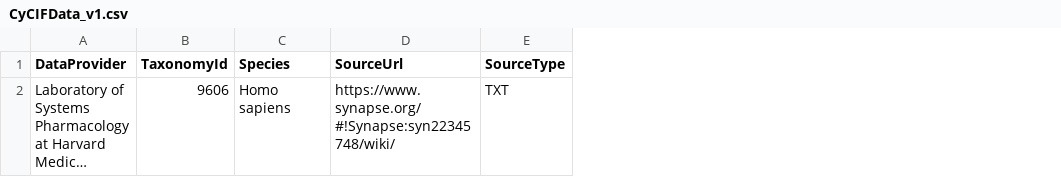
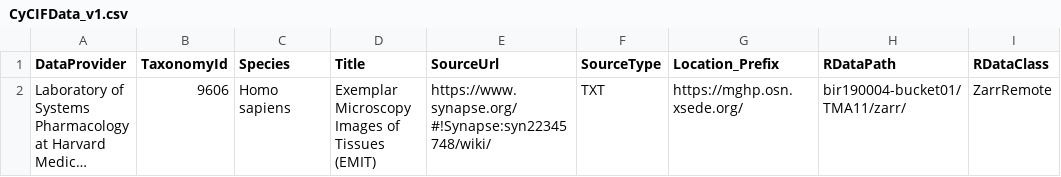
Before and after one commit to ccb-hms/CyCIFData, a CSV file: inst/extdata/docuData/CyCIFData_v1.csv, drawn as a sheet; only a part is shown; long unchanged cells end in …; the diff names each change by its address in the sheet, - before the commit and + after, or states it on an @@ line.

Commit message:
update metadata

```diff
--- a/inst/extdata/docuData/CyCIFData_v1.csv
+++ b/inst/extdata/docuData/CyCIFData_v1.csv
+column D (Title), row 2: Exemplar Microscopy Images of Tissues (EMIT)
+column G (Location_Prefix), row 2: https://mghp.osn.xsede.org/
+column H (RDataPath), row 2: bir190004-bucket01/TMA11/zarr/
+column I (RDataClass), row 2: ZarrRemote
```
